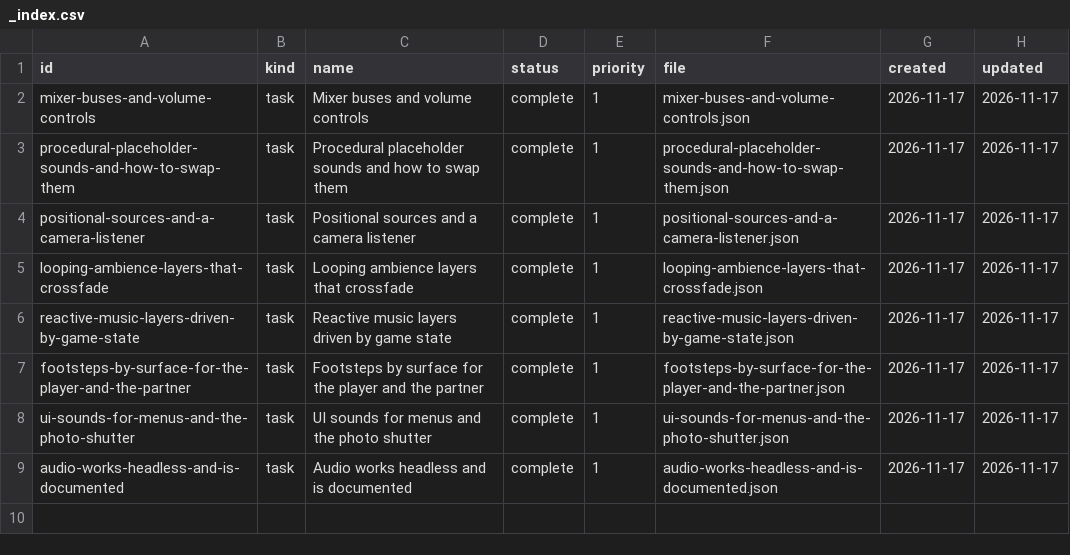
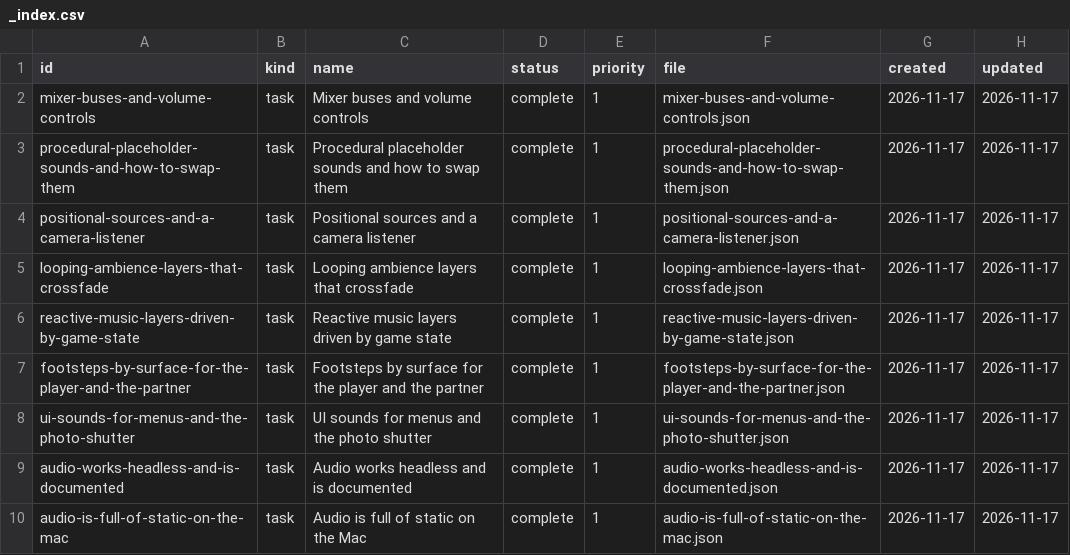
Before and after one commit to DeanWilsonDev/lantern, a CSV file: docs/kanban/engine-follow-ups/layered-and-positional-audio/_index.csv, drawn as a sheet; the diff names each change by its address in the sheet, - before the commit and + after, or states it on an @@ line.

```diff
--- a/docs/kanban/engine-follow-ups/layered-and-positional-audio/_index.csv
+++ b/docs/kanban/engine-follow-ups/layered-and-positional-audio/_index.csv
+row 10: audio-is-full-of-static-on-the-mac | task | Audio is full of static on the Mac | complete | 1 | audio-is-full-of-static-on-the-mac.json | 2026-11-17 | 2026-11-17
```
Also changed, not shown: 9 other files.
